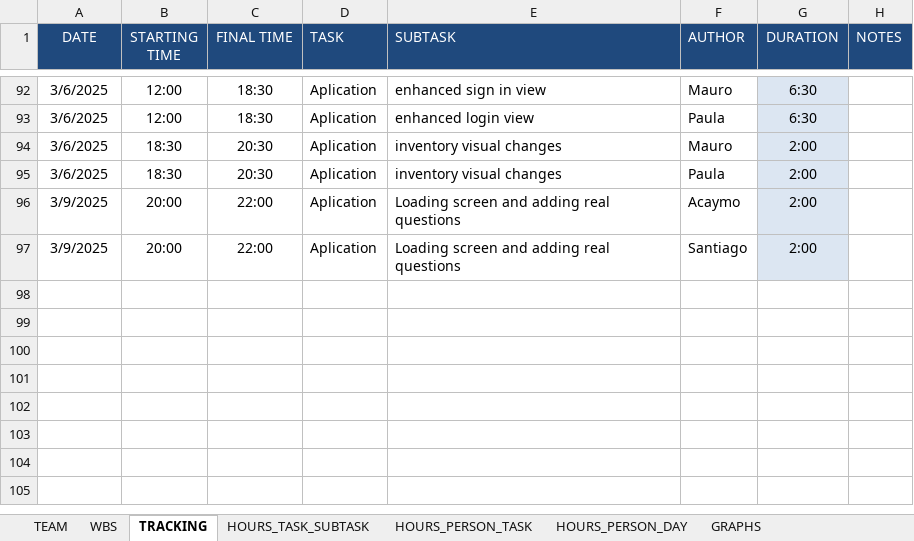
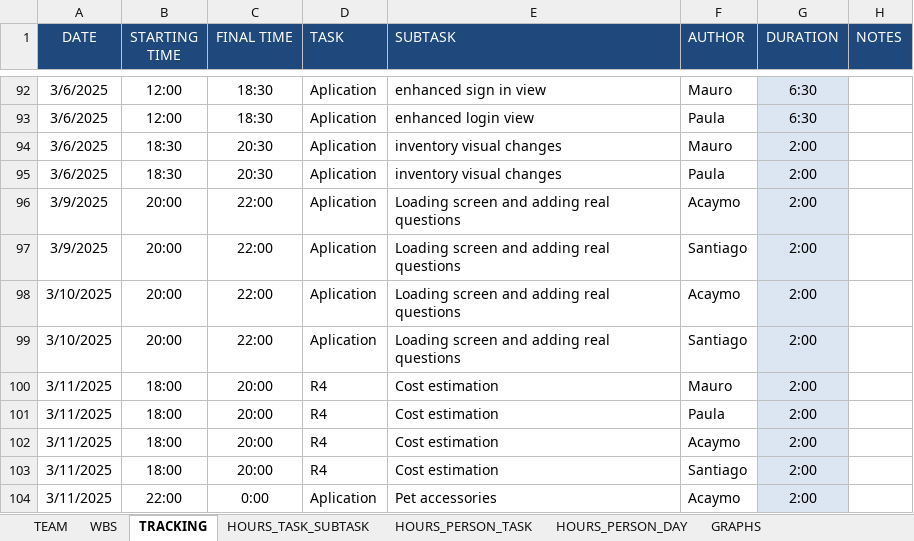
Before and after one commit to Ballingo/Drafts-Ballingo, an Excel workbook: Tracking.xlsx, sheet TRACKING, drawn as a sheet; only a part is shown, gaps mark what is left out; values as stored, in another font and other column widths than the file's, no borders; the diff names each change by its address in the sheet, - before the commit and + after, or states it on an @@ line.

Commit message:
feat(Tracking): Update tracking

```diff
--- a/Tracking.xlsx (sheet TRACKING)
+++ b/Tracking.xlsx (sheet TRACKING)
+row 98: 3/10/2025 | 20:00 | 22:00 | Aplication | Loading screen and adding real questions | Acaymo | 2:00
+row 99: 3/10/2025 | 20:00 | 22:00 | Aplication | Loading screen and adding real questions | Santiago | 2:00
+row 100: 3/11/2025 | 18:00 | 20:00 | R4 | Cost estimation | Mauro | 2:00
+row 101: 3/11/2025 | 18:00 | 20:00 | R4 | Cost estimation | Paula | 2:00
+row 102: 3/11/2025 | 18:00 | 20:00 | R4 | Cost estimation | Acaymo | 2:00
+row 103: 3/11/2025 | 18:00 | 20:00 | R4 | Cost estimation | Santiago | 2:00
+row 104: 3/11/2025 | 22:00 | 0:00 | Aplication | Pet accessories | Acaymo | 2:00
```
Also changed, not shown: sheet WBS, sheet HOURS_PERSON_DAY, sheet HOURS_PERSON_TASK, sheet HOURS_TASK_SUBTASK, formulas that keep their value, charts or pictures.
